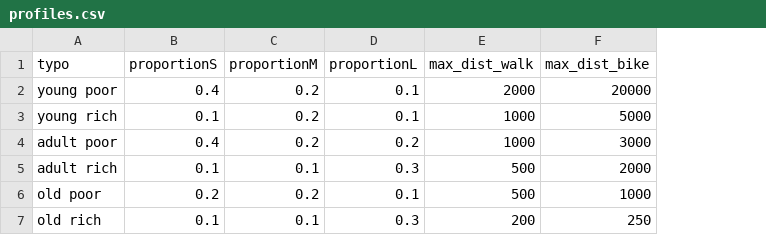
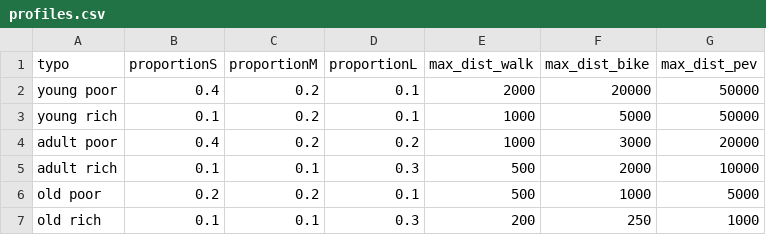
Before and after one commit to agrignard/URBAM, a CSV file: URBAM/includes/profiles.csv, drawn as a sheet; the diff names each change by its address in the sheet, - before the commit and + after, or states it on an @@ line.

```diff
--- a/URBAM/includes/profiles.csv
+++ b/URBAM/includes/profiles.csv
+column G (max_dist_pev), rows 2-7: 50000 | 50000 | 20000 | 10000 | 5000 | 1000
```
Also changed, not shown: 1 other file.
